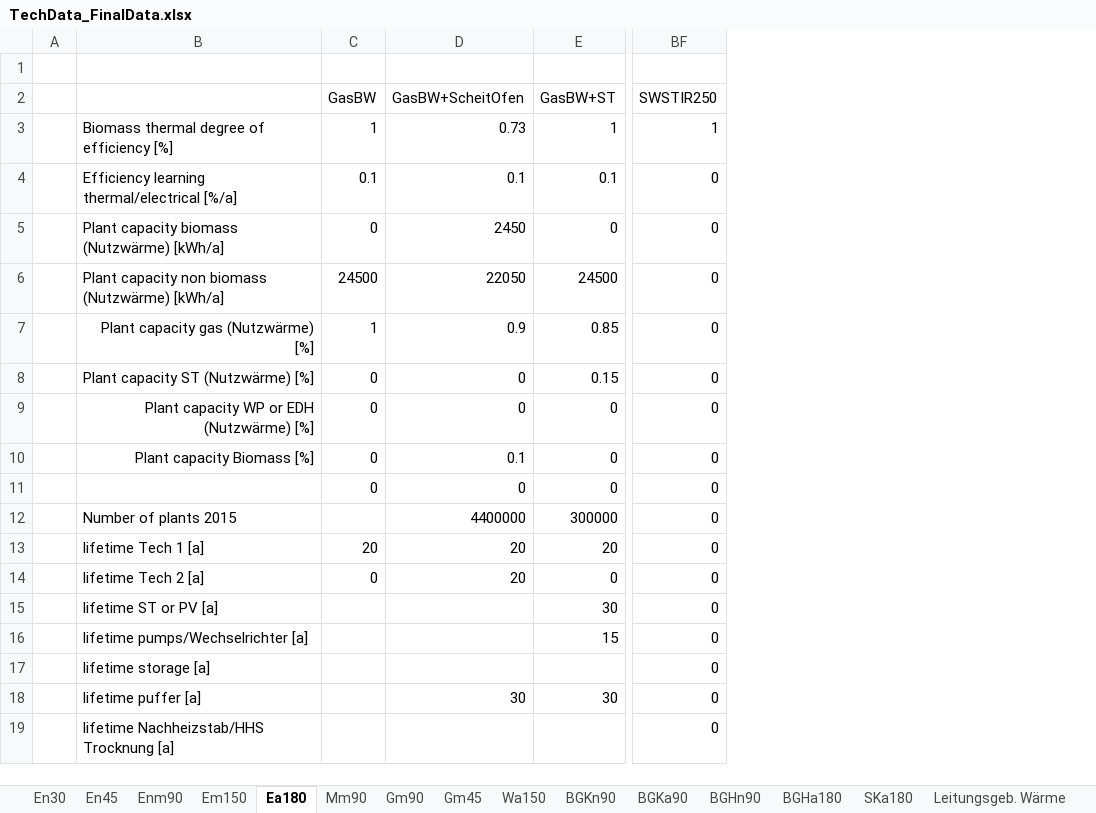
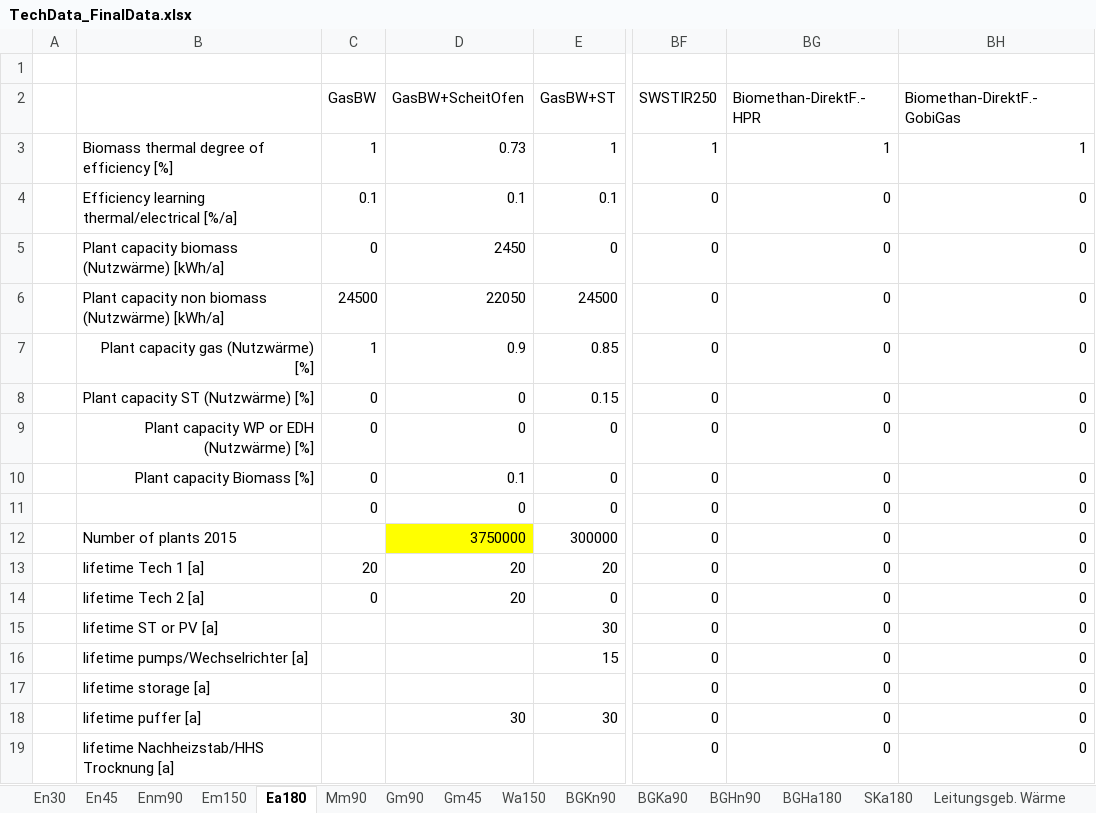
Before and after one commit to ElsevierSoftwareX/SOFTX_2020_61, an Excel workbook: src/TechData_FinalData.xlsx, sheet Ea180, drawn as a sheet; only a part is shown, gaps mark what is left out; values as stored, in another font and other column widths than the file's, no borders; the diff names each change by its address in the sheet, - before the commit and + after, or states it on an @@ line.

Commit message:
Added biomethane options from solid biomass for industrial processes. Changed the model starting year from 2015 to 2020. Added further climate targets (climate neutrality in 2045).

```diff
--- a/src/TechData_FinalData.xlsx (sheet Ea180)
+++ b/src/TechData_FinalData.xlsx (sheet Ea180)
+column BG (Biomethan-DirektF.-HPR), rows 3-19: 1 | 0 | 0 | 0 | 0 | 0 | 0 | 0 | 0 | 0 | 0 | 0 | 0 | 0 | 0 | 0 | 0
+column BH (Biomethan-DirektF.-GobiGas), rows 3-19: 1 | 0 | 0 | 0 | 0 | 0 | 0 | 0 | 0 | 0 | 0 | 0 | 0 | 0 | 0 | 0 | 0
-D12 (GasBW+ScheitOfen): 4400000
+D12 (GasBW+ScheitOfen): 3750000
-D12 fill: none
+D12 fill: #FFFF00
```
Also changed, not shown: sheet Leitungsgeb. Wärme, sheet Industrie>500, sheet Industrie_200-500, sheet Em150, sheet BGKn90, sheet Wa150, 12 more sheets, src/Biomass_Data.xlsx, src/ScenarioData_GHGTarget.xlsx, 20 other files.
